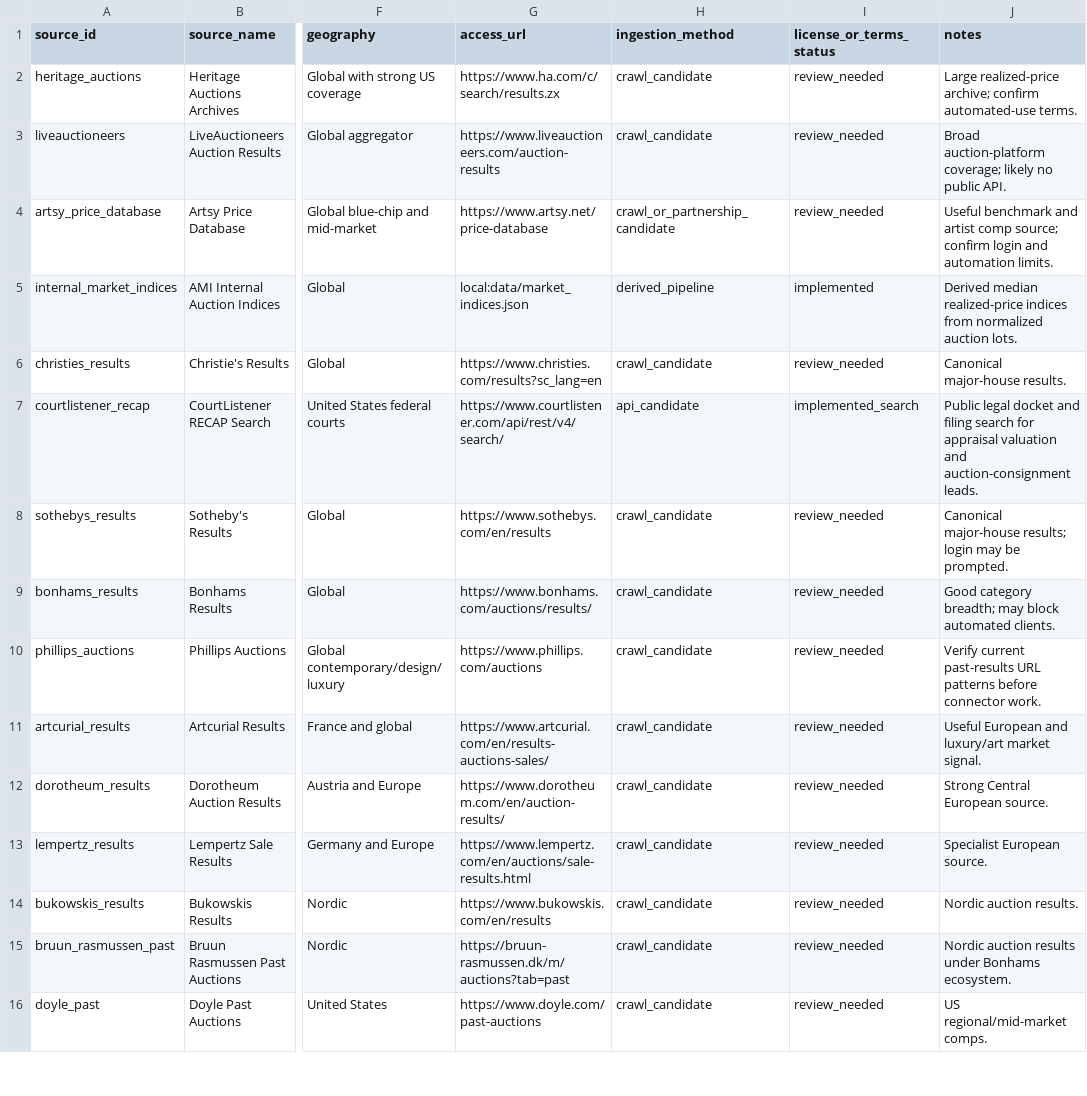
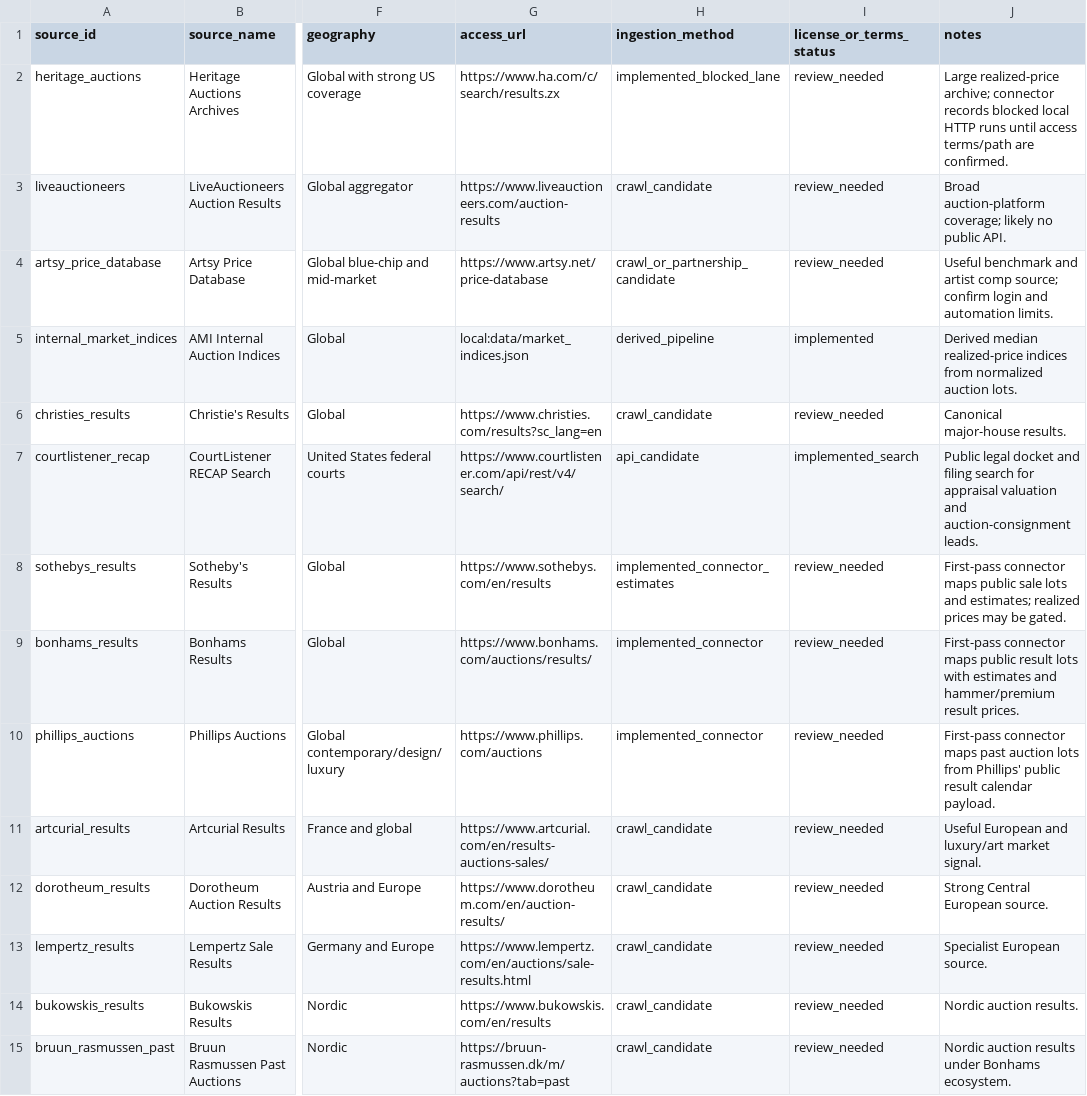
Before and after one commit to lmc85/art-market-intelligence, a CSV file: data/free_data_sources.csv, drawn as a sheet; only a part is shown, gaps mark what is left out; the shorter side is filled out with more unchanged rows; the diff names each change by its address in the sheet, - before the commit and + after, or states it on an @@ line.

Commit message:
Add auction house result connectors

```diff
--- a/data/free_data_sources.csv
+++ b/data/free_data_sources.csv
-H2 (ingestion_method): crawl_candidate
+H2 (ingestion_method): implemented_blocked_lane
-J2 (notes): …realized-price archive; confirm automated-use terms.
+J2 (notes): …realized-price archive; connector records blocked local HTTP runs until access terms/path are confirmed.
-H8 (ingestion_method): crawl_candidate
+H8 (ingestion_method): implemented_connector_estimates
-J8 (notes): Canonical major-house results; login may be prompted.
+J8 (notes): First-pass connector maps public sale lots and estimates; realized prices may be gated.
-H9:H10 (ingestion_method): crawl_candidate
+H9:H10 (ingestion_method): implemented_connector
-J9 (notes): Good category breadth; may block automated clients.
+J9 (notes): First-pass connector maps public result lots with estimates and hammer/premium result prices.
-J10 (notes): Verify current past-results URL patterns before connector work.
+J10 (notes): First-pass connector maps past auction lots from Phillips' public result calendar payload.
```
Also changed, not shown: 15 other files.
